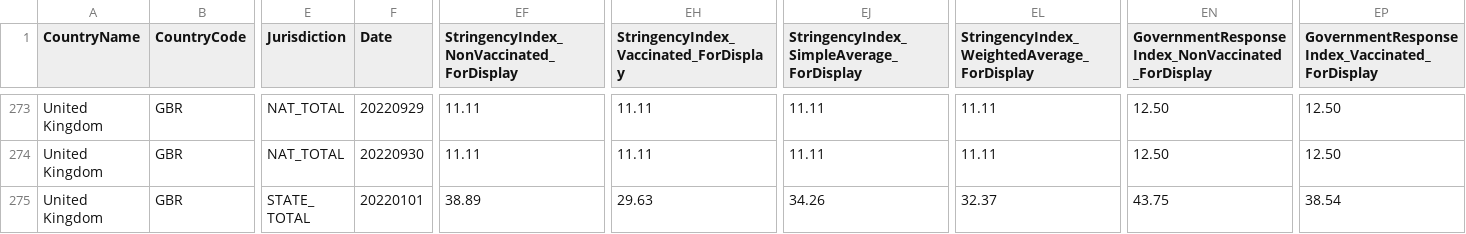
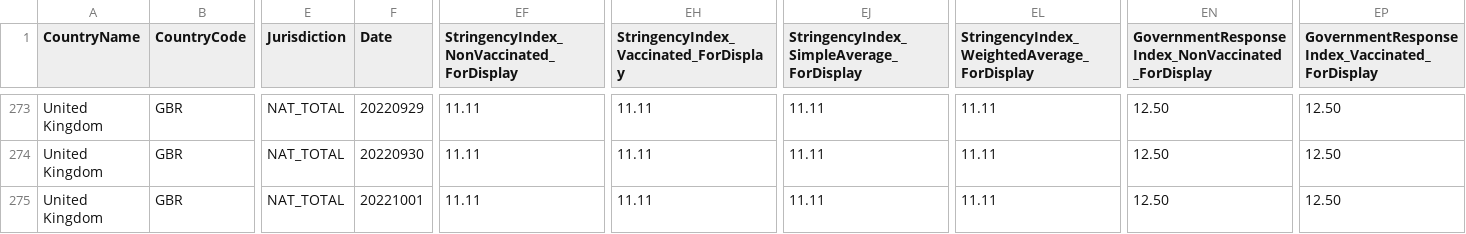
Before and after one commit to bernardoandretti/covid-policy-tracker, a CSV file: data/United Kingdom/OxCGRT_GBR_differentiated_withnotes_2022.csv, drawn as a sheet; only a part is shown, gaps mark what is left out; the shorter side is filled out with more unchanged rows; rows hold the shown columns only; the diff covers the shown part only; the diff names each change by its address in the sheet, - before the commit and + after, or states it on an @@ line.

```diff
--- a/data/United Kingdom/OxCGRT_GBR_differentiated_withnotes_2022.csv
+++ b/data/United Kingdom/OxCGRT_GBR_differentiated_withnotes_2022.csv
+row 275: United Kingdom | GBR | NAT_TOTAL | 20221001 | 11.11 | 11.11 | 11.11 | 11.11 | 12.50 | 12.50
```
Also changed, not shown: 9 added rows elsewhere in this file, 5 other files.
